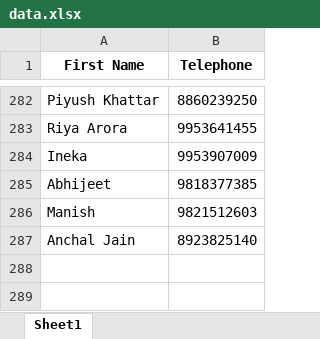
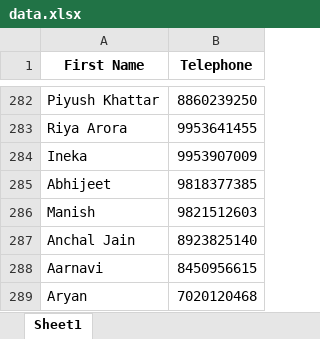
Before and after one commit to sloppysaint/QRCode-2, an Excel workbook: data.xlsx, sheet Sheet1, drawn as a sheet; only a part is shown, gaps mark what is left out; values as stored, in another font and other column widths than the file's, no borders; the diff names each change by its address in the sheet, - before the commit and + after, or states it on an @@ line.

```diff
--- a/data.xlsx (sheet Sheet1)
+++ b/data.xlsx (sheet Sheet1)
+row 288: Aarnavi | 8450956615
+row 289: Aryan | 7020120468
```
Also changed, not shown: qr_links.xlsx, 1 other file.
